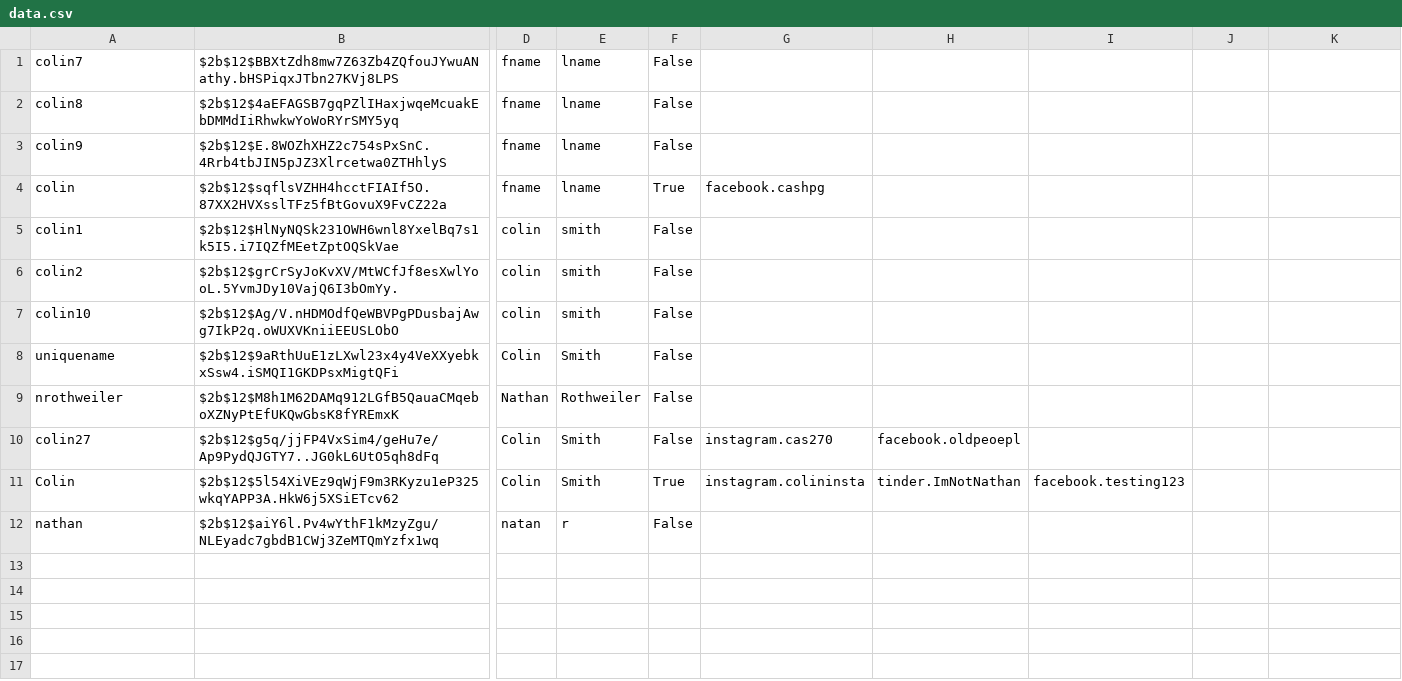
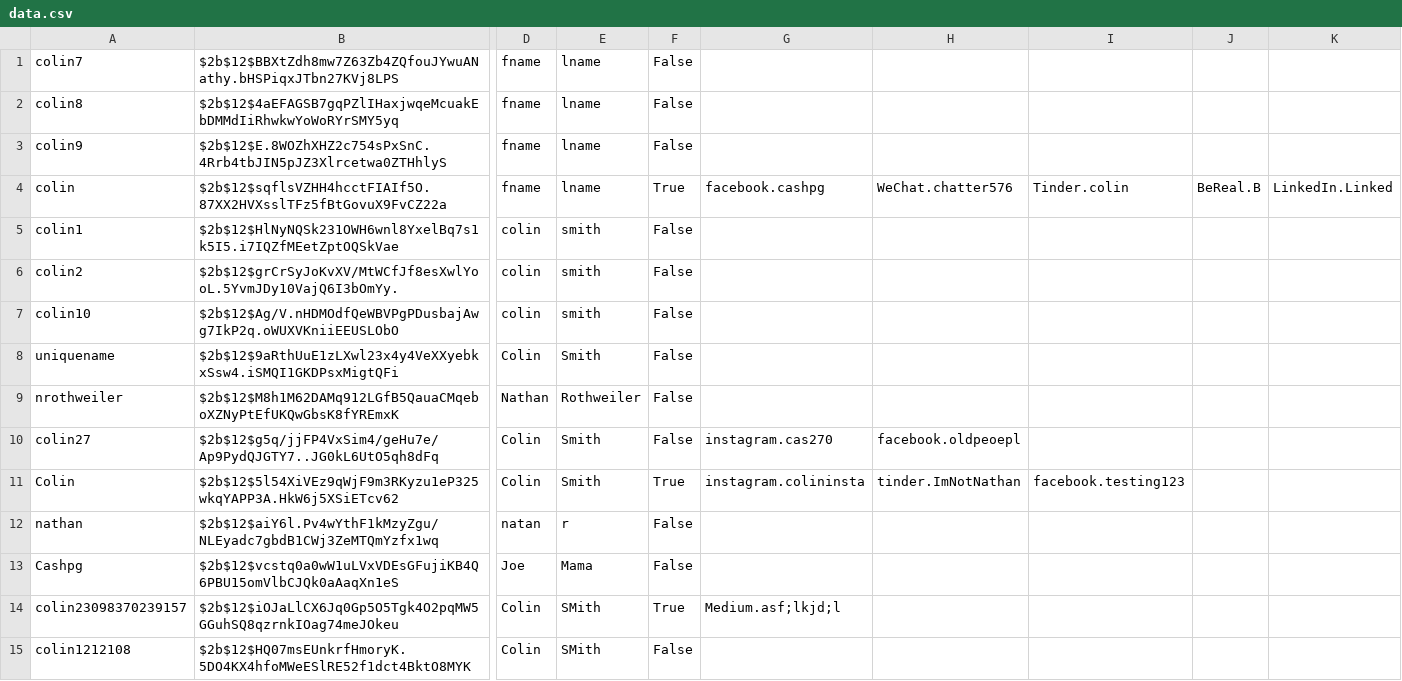
Before and after one commit to Colin115/Hackathon, a CSV file: data.csv, drawn as a sheet; only a part is shown, gaps mark what is left out; rows hold the shown columns only; the diff names each change by its address in the sheet, - before the commit and + after, or states it on an @@ line.

```diff
--- a/data.csv
+++ b/data.csv
-H4: (empty)
+H4: WeChat.chatter576
-I4: (empty)
+I4: Tinder.colin
-J4: (empty)
+J4: BeReal.B
-K4: (empty)
+K4: LinkedIn.Linked
+row 13: Cashpg | $2b$12$vcstq0a0wW1uLVxVDEsGFujiKB4Q6PBU15omVlbCJQk0aAaqXn1eS | Joe | Mama | False
+row 14: colin23098370239157 | $2b$12$iOJaLlCX6Jq0Gp5O5Tgk4O2pqMW5GGuhSQ8qzrnkIOag74meJOkeu | Colin | SMith | True | Medium.asf;lkjd;l
+row 15: colin1212108 | $2b$12$HQ07msEUnkrfHmoryK.5DO4KX4hfoMWeESlRE52f1dct4BktO8MYK | Colin | SMith | False
```
Also changed, not shown: 6 other files.
